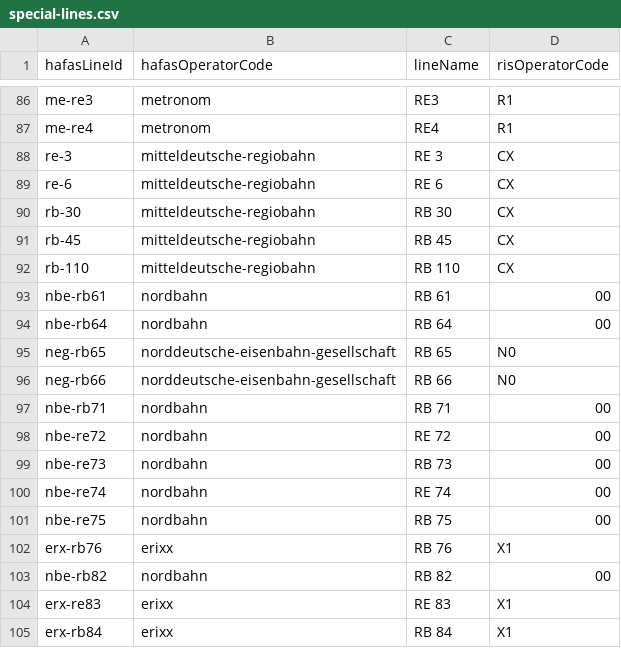
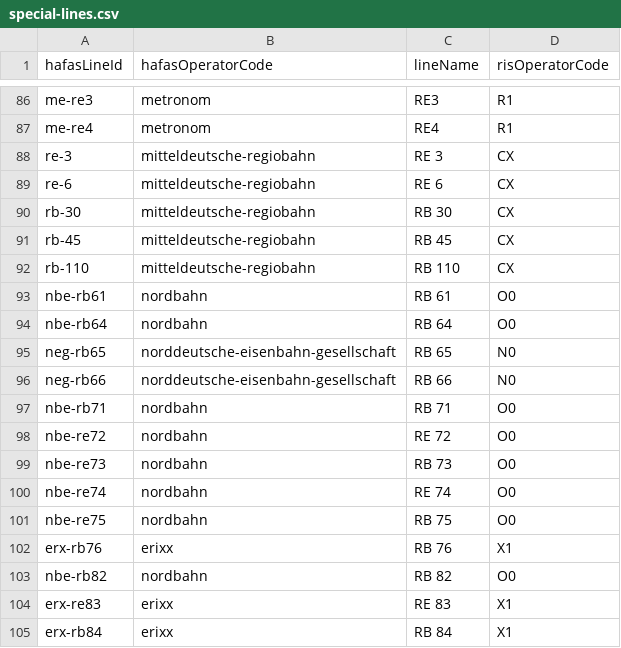
Before and after one commit to TrainyApp/line-colors, a CSV file: special-lines.csv, drawn as a sheet; only a part is shown, gaps mark what is left out.

Commit message:
Fix invalid NBE mapping

```diff
--- a/special-lines.csv
+++ b/special-lines.csv
@@ -92,13 +92,13 @@ rb-45,mitteldeutsche-regiobahn,RB 45,CX
 rb-110,mitteldeutsche-regiobahn,RB 110,CX
-nbe-rb61,nordbahn,RB 61,00
-nbe-rb64,nordbahn,RB 64,00
+nbe-rb61,nordbahn,RB 61,O0
+nbe-rb64,nordbahn,RB 64,O0
 neg-rb65,norddeutsche-eisenbahn-gesellschaft,RB 65,N0
 neg-rb66,norddeutsche-eisenbahn-gesellschaft,RB 66,N0
-nbe-rb71,nordbahn,RB 71,00
-nbe-re72,nordbahn,RE 72,00
-nbe-re73,nordbahn,RB 73,00
-nbe-re74,nordbahn,RE 74,00
-nbe-re75,nordbahn,RB 75,00
+nbe-rb71,nordbahn,RB 71,O0
+nbe-re72,nordbahn,RE 72,O0
+nbe-re73,nordbahn,RB 73,O0
+nbe-re74,nordbahn,RE 74,O0
+nbe-re75,nordbahn,RB 75,O0
 erx-rb76,erixx,RB 76,X1
-nbe-rb82,nordbahn,RB 82,00
+nbe-rb82,nordbahn,RB 82,O0
 erx-re83,erixx,RE 83,X1
```
